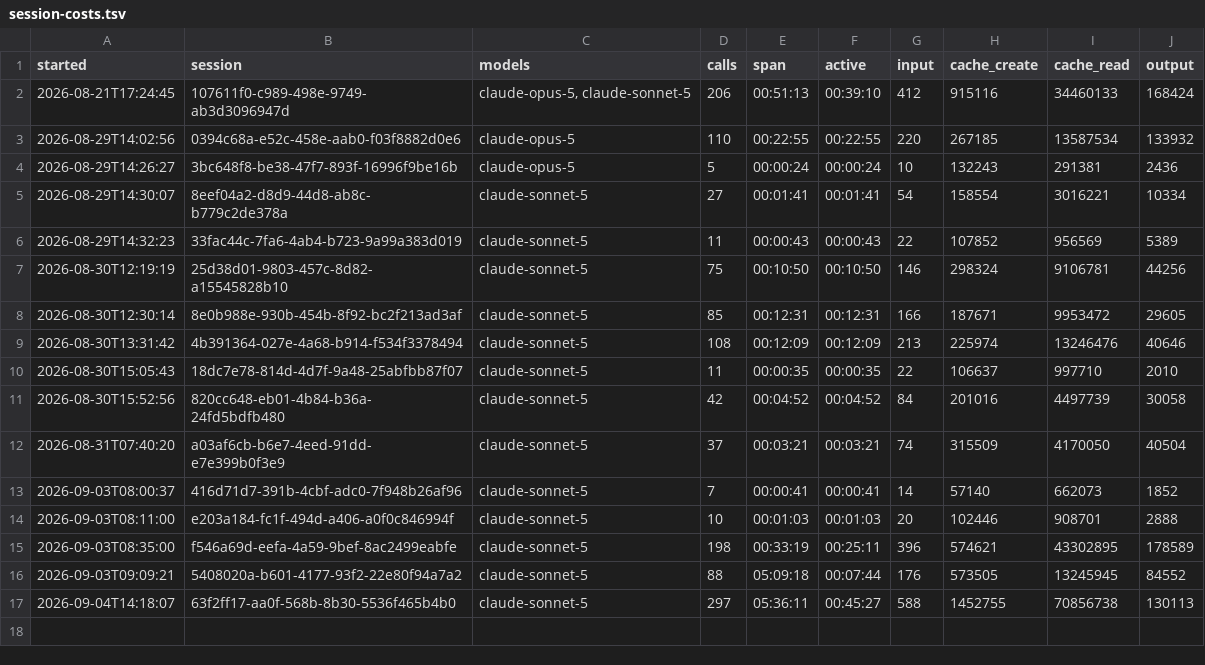
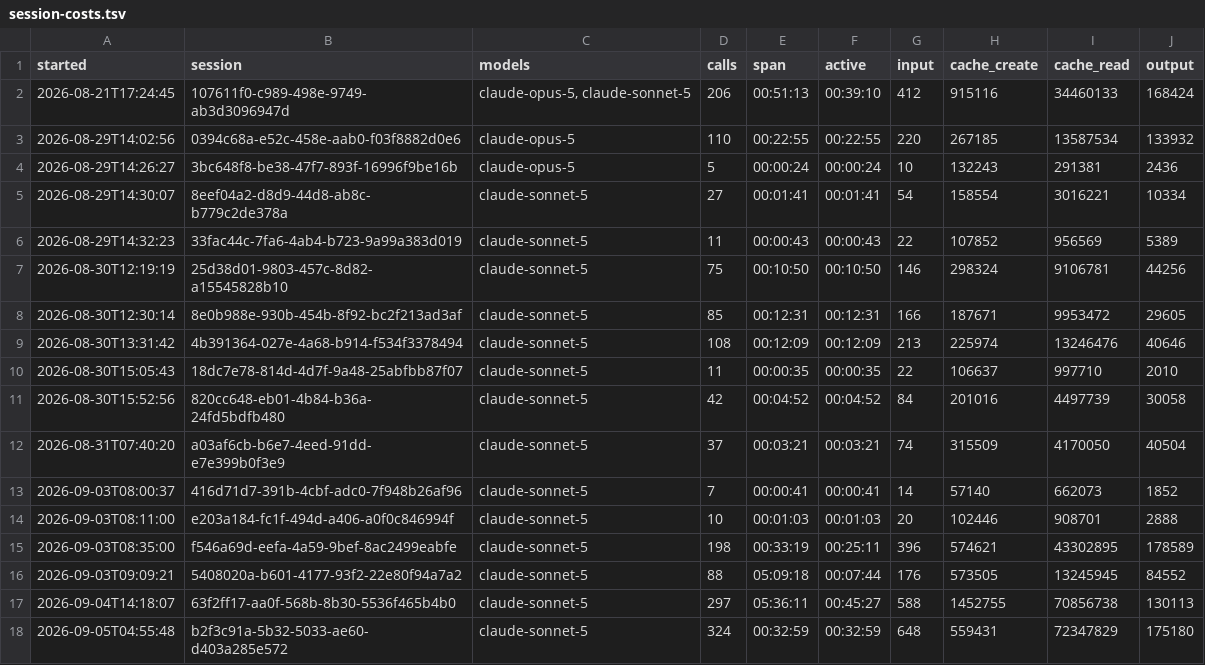
Before and after one commit to The-Running-Dev/SubZeroDev.WinGet, a TSV file: .claude/session-costs.tsv, drawn as a sheet; the diff names each change by its address in the sheet, - before the commit and + after, or states it on an @@ line.

```diff
--- a/.claude/session-costs.tsv
+++ b/.claude/session-costs.tsv
+row 18: 2026-09-05T04:55:48 | b2f3c91a-5b32-5033-ae60-d403a285e572 | claude-sonnet-5 | 324 | 00:32:59 | 00:32:59 | 648 | 559431 | 72347829 | 175180
```
